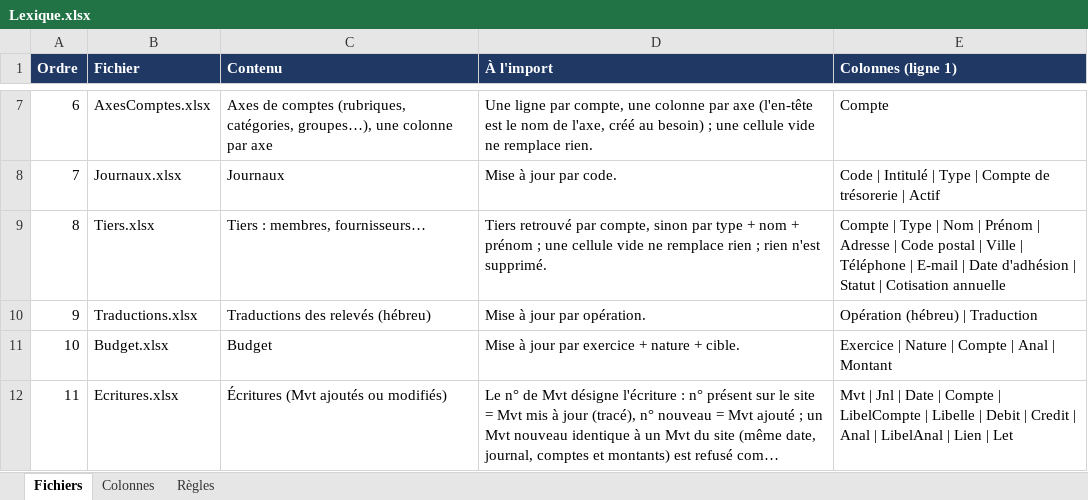
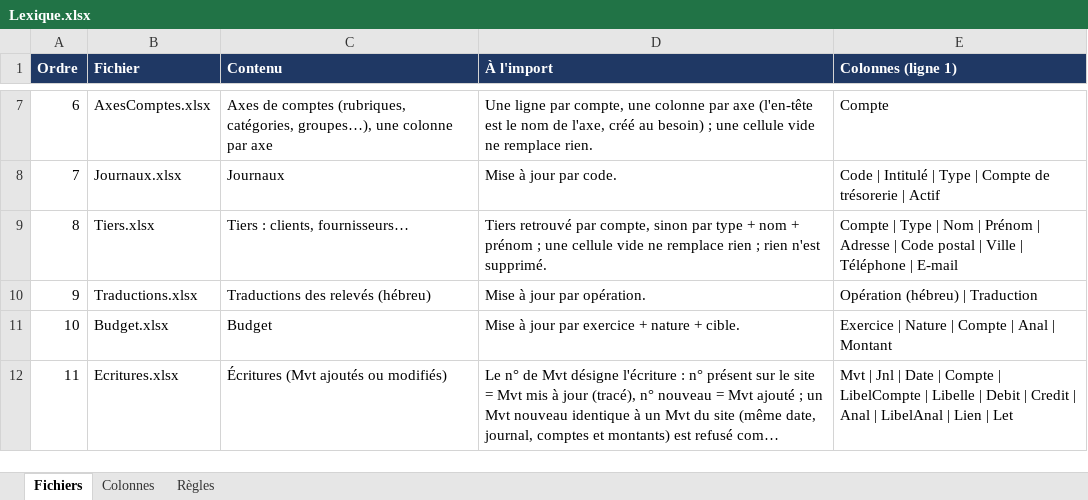
Before and after one commit to jlchabbat/ComptaJLC, an Excel workbook: Imports/modeles/Lexique.xlsx, sheet Fichiers, drawn as a sheet; only a part is shown, gaps mark what is left out; long unchanged cells end in …; values as stored, in another font and other column widths than the file's, no borders; the diff names each change by its address in the sheet, - before the commit and + after, or states it on an @@ line.

```diff
--- a/Imports/modeles/Lexique.xlsx (sheet Fichiers)
+++ b/Imports/modeles/Lexique.xlsx (sheet Fichiers)
-C9 (Contenu): Tiers : membres, fournisseurs…
+C9 (Contenu): Tiers : clients, fournisseurs…
-E9 (Colonnes (ligne 1)): …| E-mail | Date d'adhésion | Statut | Cotisation annuelle
+E9 (Colonnes (ligne 1)): …| E-mail
```
Also changed, not shown: sheet Colonnes, 17 other files.
